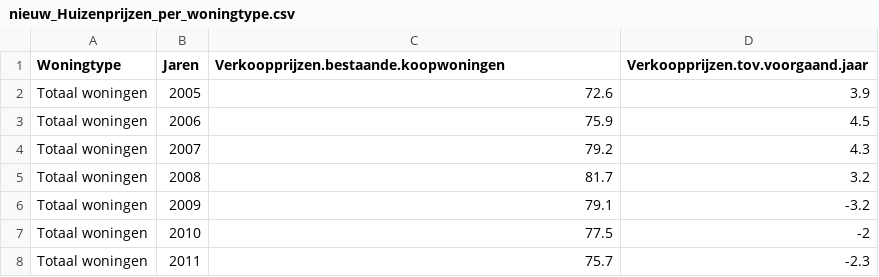
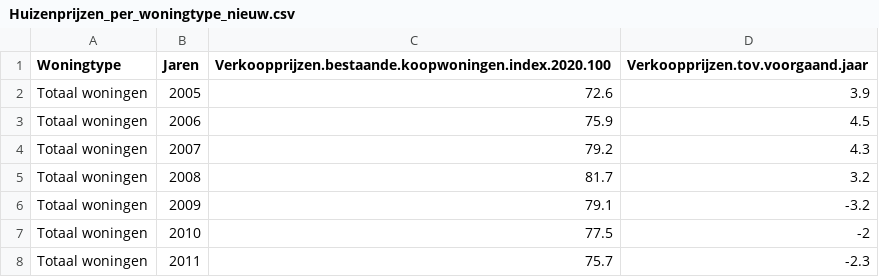
Before and after one commit to TimKnegt/Tutorial-group-1-1, a CSV file: data/Huizenprijzen_per_woningtype_nieuw.csv (was data/nieuw_Huizenprijzen_per_woningtype.csv), drawn as a sheet; only a part is shown.

Commit message:
Naam van de dataset aangepast zodat het overzichtelijk is welke datasets benodigd zijn.

```diff
--- a/data/nieuw_Huizenprijzen_per_woningtype.csv
+++ b/data/Huizenprijzen_per_woningtype_nieuw.csv
@@ -1,2 +1,2 @@
-"Woningtype","Jaren","Verkoopprijzen.bestaande.koopwoningen","Verkoopprijzen.tov.voorgaand.jaar"
+"Woningtype","Jaren","Verkoopprijzen.bestaande.koopwoningen.index.2020.100","Verkoopprijzen.tov.voorgaand.jaar"
 "Totaal woningen",2005,72.6,3.9
```
